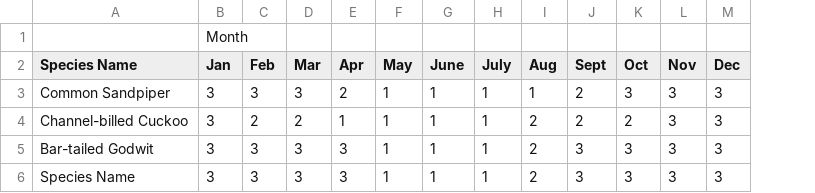
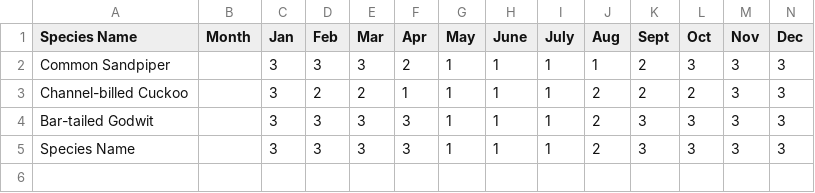
Before and after one commit to jdun0012/Week9Homework, a CSV file: Australian Presence Data.csv, drawn as a sheet; removed rows and columns are numbered as before the commit, all else as after; the diff names each change by its address in the sheet, - before the commit and + after, or states it on an @@ line.

Commit message:
Add files via upload

```diff
--- a/Australian Presence Data.csv
+++ b/Australian Presence Data.csv
+column B (Month), empty
-row 1:  | Month
```
